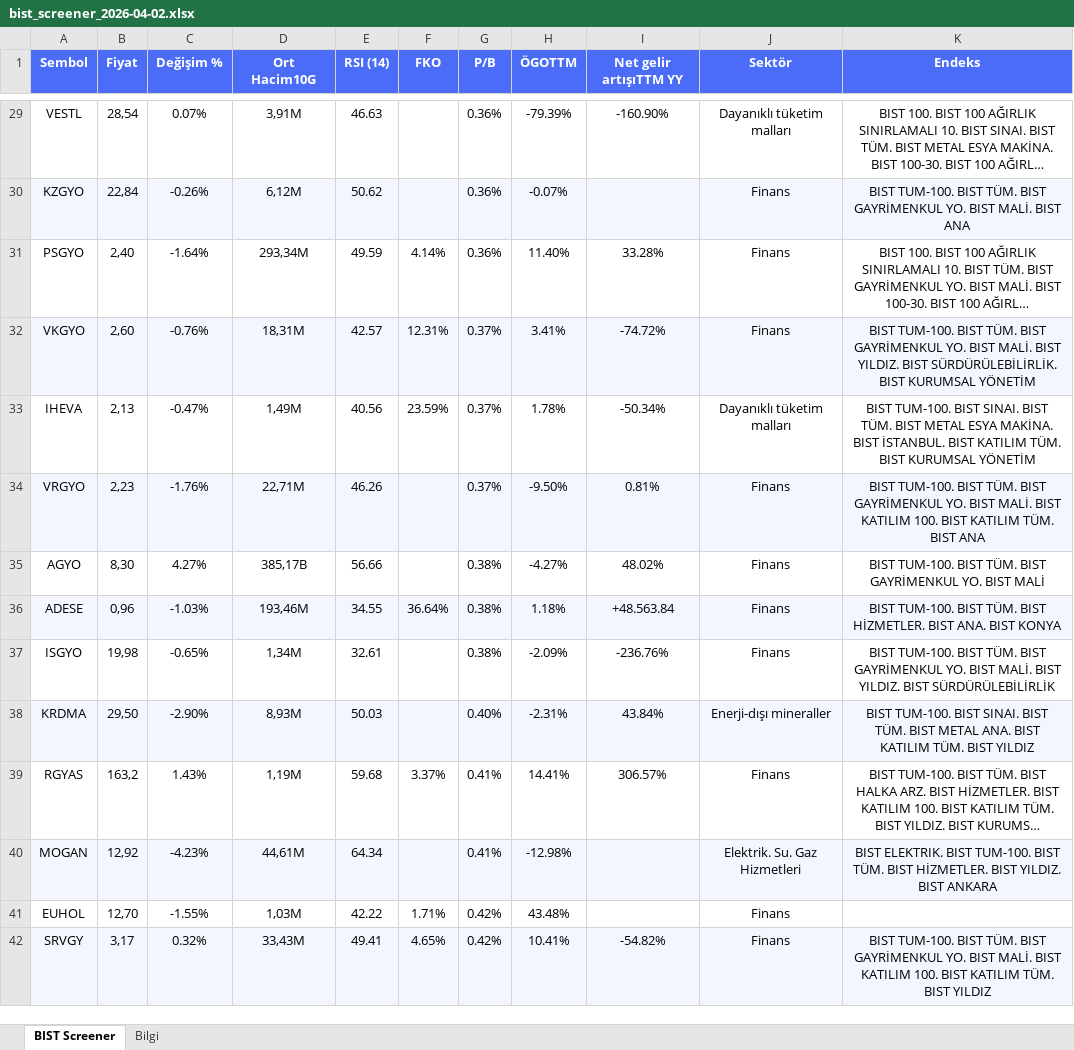
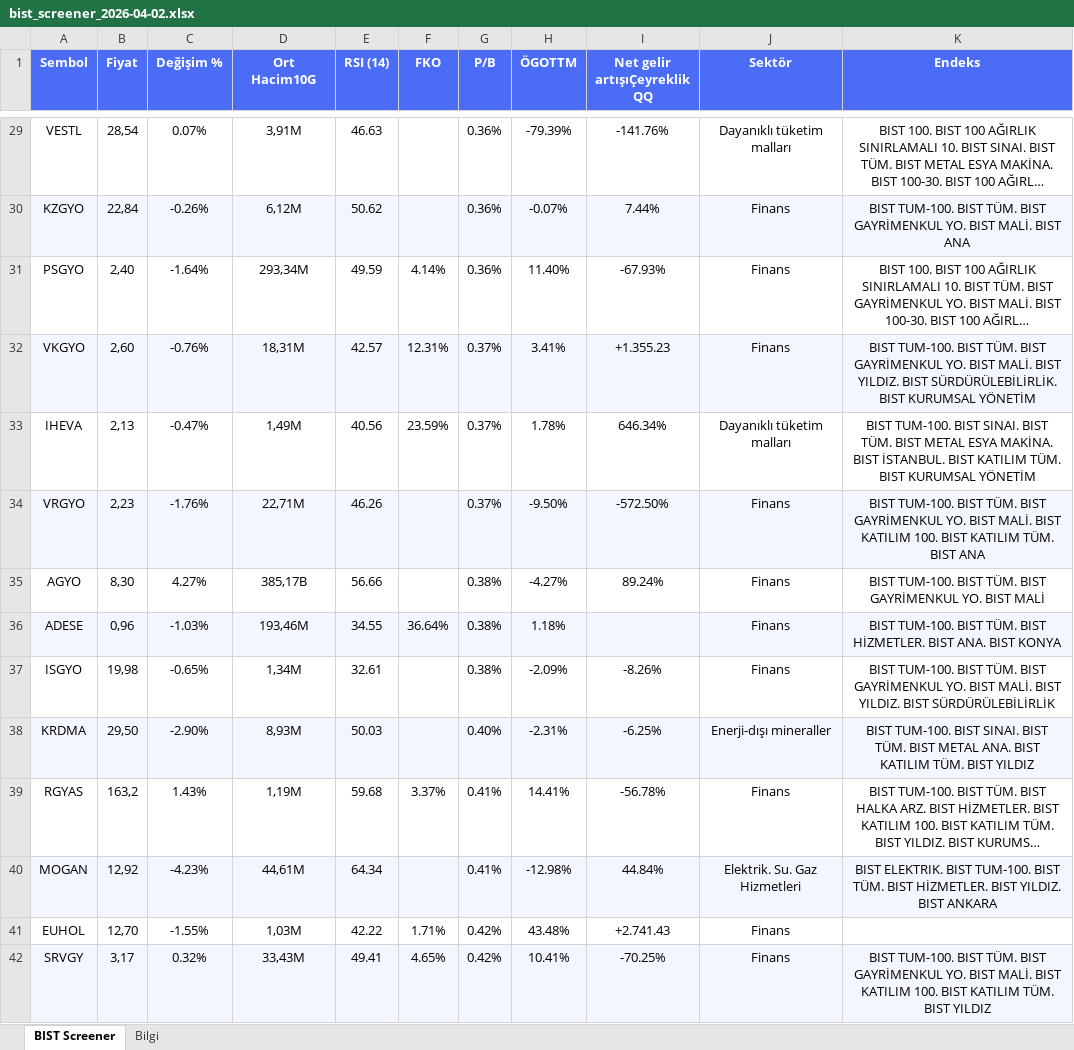
Before and after one commit to fkcengizhan-crypto/twhissefiltre, an Excel workbook: data/bist_screener_2026-04-02.xlsx, sheet BIST Screener, drawn as a sheet; only a part is shown, gaps mark what is left out; long unchanged cells end in …; values as stored, in another font and other column widths than the file's, no borders; the diff covers the shown part only; the diff names each change by its address in the sheet, - before the commit and + after, or states it on an @@ line.

```diff
--- a/data/bist_screener_2026-04-02.xlsx (sheet BIST Screener)
+++ b/data/bist_screener_2026-04-02.xlsx (sheet BIST Screener)
-I1: Net gelir artışıTTM YY
+I1: Net gelir artışıÇeyreklik QQ
-I29 (Net gelir artışıÇeyreklik QQ): -160.90%
+I29 (Net gelir artışıÇeyreklik QQ): -141.76%
-I30 (Net gelir artışıÇeyreklik QQ): (empty)
+I30 (Net gelir artışıÇeyreklik QQ): 7.44%
-I31 (Net gelir artışıÇeyreklik QQ): 33.28%
+I31 (Net gelir artışıÇeyreklik QQ): -67.93%
-I32 (Net gelir artışıÇeyreklik QQ): -74.72%
+I32 (Net gelir artışıÇeyreklik QQ): +1.355.23
-I33 (Net gelir artışıÇeyreklik QQ): -50.34%
+I33 (Net gelir artışıÇeyreklik QQ): 646.34%
-I34 (Net gelir artışıÇeyreklik QQ): 0.81%
+I34 (Net gelir artışıÇeyreklik QQ): -572.50%
-I35 (Net gelir artışıÇeyreklik QQ): 48.02%
+I35 (Net gelir artışıÇeyreklik QQ): 89.24%
-I36 (Net gelir artışıÇeyreklik QQ): +48.563.84
+I36 (Net gelir artışıÇeyreklik QQ): (empty)
-I37 (Net gelir artışıÇeyreklik QQ): -236.76%
+I37 (Net gelir artışıÇeyreklik QQ): -8.26%
-I38 (Net gelir artışıÇeyreklik QQ): 43.84%
+I38 (Net gelir artışıÇeyreklik QQ): -6.25%
-I39 (Net gelir artışıÇeyreklik QQ): 306.57%
+I39 (Net gelir artışıÇeyreklik QQ): -56.78%
-I40 (Net gelir artışıÇeyreklik QQ): (empty)
+I40 (Net gelir artışıÇeyreklik QQ): 44.84%
-I41 (Net gelir artışıÇeyreklik QQ): (empty)
+I41 (Net gelir artışıÇeyreklik QQ): +2.741.43
-I42 (Net gelir artışıÇeyreklik QQ): -54.82%
+I42 (Net gelir artışıÇeyreklik QQ): -70.25%
```
Also changed, not shown: 8 added rows, 8 removed rows, 15 moved rows, 538 edited cells and cell formats elsewhere in this sheet, sheet Bilgi, data/bist_screener_latest.xlsx.
